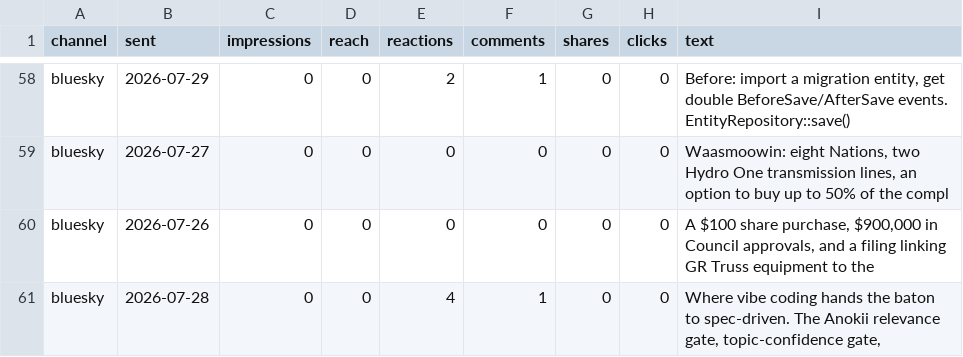
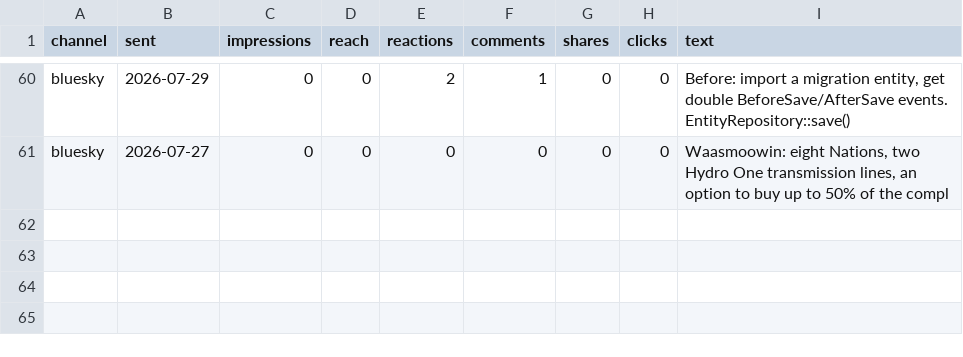
Before and after one commit to jonesrussell/blog, a CSV file: docs/social/metrics/buffer-posts.csv, drawn as a sheet; only a part is shown, gaps mark what is left out; the diff covers the shown part only.

```diff
--- a/docs/social/metrics/buffer-posts.csv
+++ b/docs/social/metrics/buffer-posts.csv
@@ -59,3 +61 @@ bluesky,2026-07-29,0,0,2,1,0,0,"Before: import a migration entity, get double Be
 bluesky,2026-07-27,0,0,0,0,0,0,"Waasmoowin: eight Nations, two Hydro One transmission lines, an option to buy up to 50% of the compl"
-bluesky,2026-07-26,0,0,0,0,0,0,"A $100 share purchase, $900,000 in Council approvals, and a filing linking GR Truss equipment to the"
-bluesky,2026-07-28,0,0,4,1,0,0,"Where vibe coding hands the baton to spec-driven. The Anokii relevance gate, topic-confidence gate, "
```
Also changed, not shown: 5 added rows, 3 removed rows and 45 edited cells elsewhere in this file, docs/social/metrics/buffer-snapshots.csv, docs/social/metrics/posts.csv, 1 other file.
